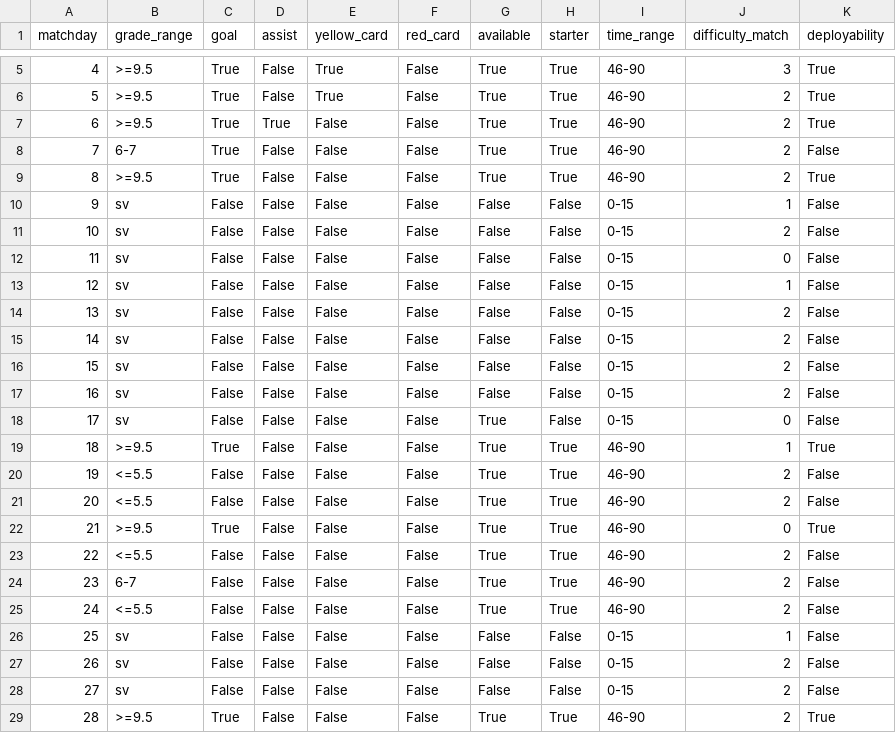
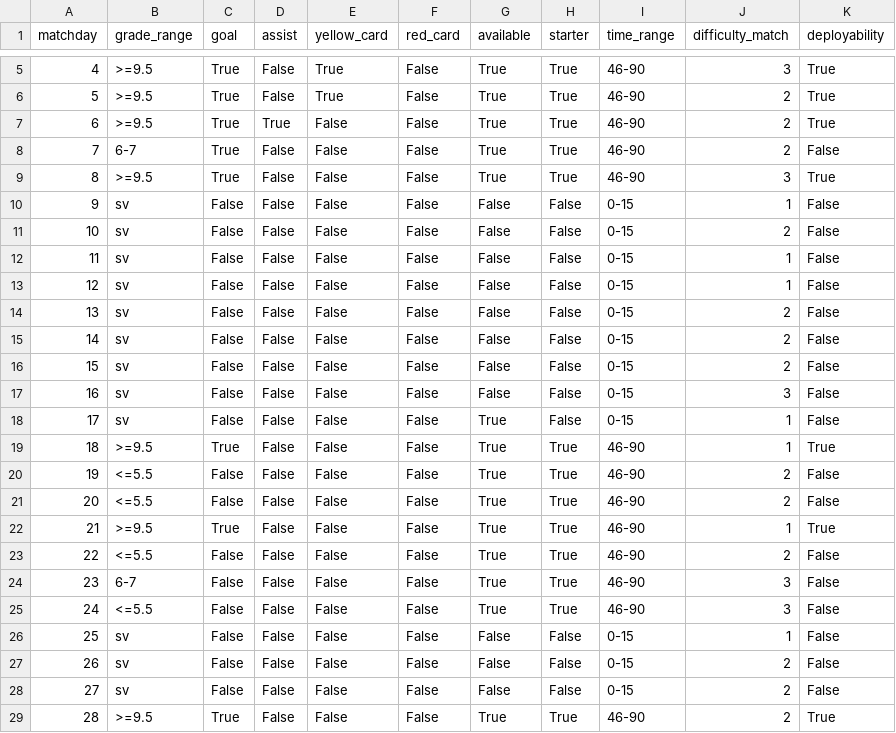
Before and after one commit to SalvoPisciotta/FantaBayesianNet, a CSV file: data/stats_ibrahimovic.csv, drawn as a sheet; only a part is shown, gaps mark what is left out.

```diff
--- a/data/stats_ibrahimovic.csv
+++ b/data/stats_ibrahimovic.csv
@@ -8,6 +8,6 @@ matchday,grade_range,goal,assist,yellow_card,red_card,available,starter,time_ran
 7,6-7,True,False,False,False,True,True,46-90,2,False
-8,>=9.5,True,False,False,False,True,True,46-90,2,True
+8,>=9.5,True,False,False,False,True,True,46-90,3,True
 9,sv,False,False,False,False,False,False,0-15,1,False
 10,sv,False,False,False,False,False,False,0-15,2,False
-11,sv,False,False,False,False,False,False,0-15,0,False
+11,sv,False,False,False,False,False,False,0-15,1,False
 12,sv,False,False,False,False,False,False,0-15,1,False
@@ -16,4 +16,4 @@ matchday,grade_range,goal,assist,yellow_card,red_card,available,starter,time_ran
 15,sv,False,False,False,False,False,False,0-15,2,False
-16,sv,False,False,False,False,False,False,0-15,2,False
-17,sv,False,False,False,False,True,False,0-15,0,False
+16,sv,False,False,False,False,False,False,0-15,3,False
+17,sv,False,False,False,False,True,False,0-15,1,False
 18,>=9.5,True,False,False,False,True,True,46-90,1,True
@@ -21,6 +21,6 @@ matchday,grade_range,goal,assist,yellow_card,red_card,available,starter,time_ran
 20,<=5.5,False,False,False,False,True,True,46-90,2,False
-21,>=9.5,True,False,False,False,True,True,46-90,0,True
+21,>=9.5,True,False,False,False,True,True,46-90,1,True
 22,<=5.5,False,False,False,False,True,True,46-90,2,False
-23,6-7,False,False,False,False,True,True,46-90,2,False
-24,<=5.5,False,False,False,False,True,True,46-90,2,False
+23,6-7,False,False,False,False,True,True,46-90,3,False
+24,<=5.5,False,False,False,False,True,True,46-90,3,False
 25,sv,False,False,False,False,False,False,0-15,1,False
```
Also changed, not shown: data/stats_immobile.csv, data/stats_lozano.csv, 6 other files.
